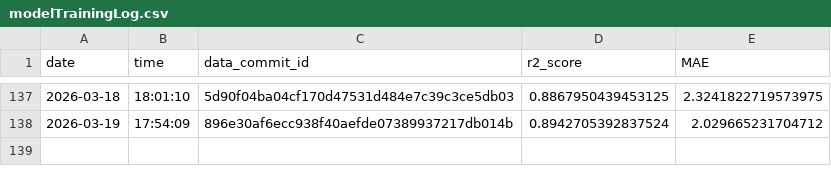
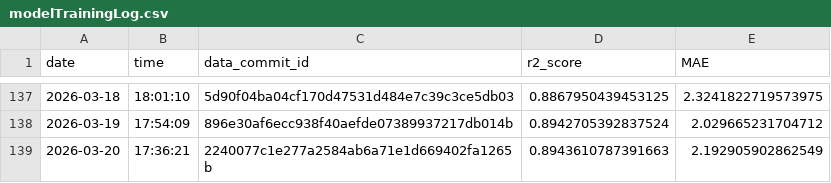
Before and after one commit to Markus-Ehrlich/MLGS, a CSV file: logs/modelTrainingLog.csv, drawn as a sheet; only a part is shown, gaps mark what is left out; the diff names each change by its address in the sheet, - before the commit and + after, or states it on an @@ line.

```diff
--- a/logs/modelTrainingLog.csv
+++ b/logs/modelTrainingLog.csv
+row 139: 2026-03-20 | 17:36:21 | 2240077c1e277a2584ab6a71e1d669402fa1265b | 0.8943610787391663 | 2.192905902862549
```
Also changed, not shown: 2 other files.
